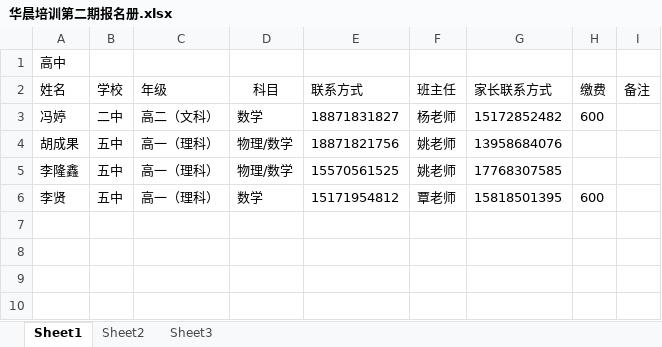
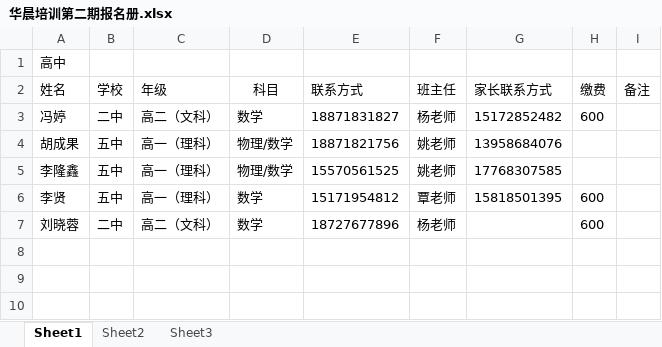
Before and after one commit to SolidFighter/edu_doc, an Excel workbook: 华晨培训第二期报名册.xlsx, sheet Sheet1, drawn as a sheet; only a part is shown; values as stored, in another font and other column widths than the file's, no borders; the diff names each change by its address in the sheet, - before the commit and + after, or states it on an @@ line.

Commit message:
华晨培训

```diff
--- a/华晨培训第二期报名册.xlsx (sheet Sheet1)
+++ b/华晨培训第二期报名册.xlsx (sheet Sheet1)
-row 7: (empty)
+row 7: 刘晓蓉 | 二中 | 高二（文科） | 数学 | 18727677896 | 杨老师 |  | 600
```
